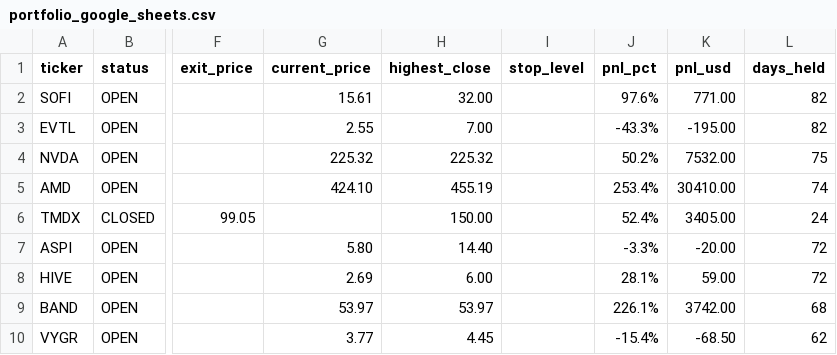
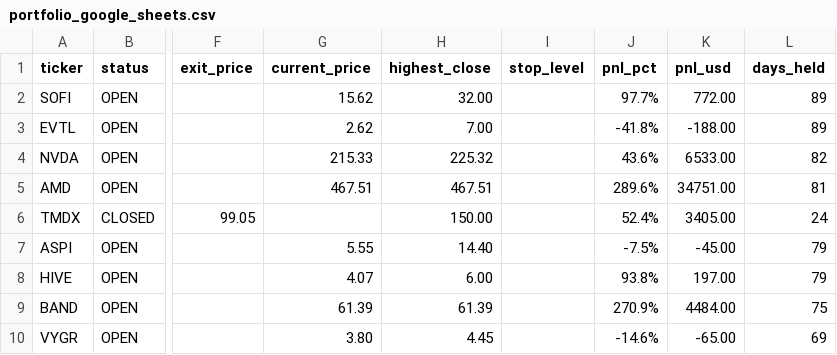
Before and after one commit to Amigo100/bos_momentum_scanner, a CSV file: portfolio/output/portfolio_google_sheets.csv, drawn as a sheet; only a part is shown, gaps mark what is left out; the diff names each change by its address in the sheet, - before the commit and + after, or states it on an @@ line.

```diff
--- a/portfolio/output/portfolio_google_sheets.csv
+++ b/portfolio/output/portfolio_google_sheets.csv
-G2 (current_price): 15.61
+G2 (current_price): 15.62
-J2 (pnl_pct): 97.6%
+J2 (pnl_pct): 97.7%
-K2 (pnl_usd): 771.00
+K2 (pnl_usd): 772.00
-L2:L3 (days_held): 82
+L2:L3 (days_held): 89
-G3 (current_price): 2.55
+G3 (current_price): 2.62
-J3 (pnl_pct): -43.3%
+J3 (pnl_pct): -41.8%
-K3 (pnl_usd): -195.00
+K3 (pnl_usd): -188.00
-G4 (current_price): 225.32
+G4 (current_price): 215.33
-J4 (pnl_pct): 50.2%
+J4 (pnl_pct): 43.6%
-K4 (pnl_usd): 7532.00
+K4 (pnl_usd): 6533.00
-L4 (days_held): 75
+L4 (days_held): 82
-G5 (current_price): 424.10
+G5 (current_price): 467.51
-H5 (highest_close): 455.19
+H5 (highest_close): 467.51
-J5 (pnl_pct): 253.4%
+J5 (pnl_pct): 289.6%
-K5 (pnl_usd): 30410.00
+K5 (pnl_usd): 34751.00
-L5 (days_held): 74
+L5 (days_held): 81
-G7 (current_price): 5.80
+G7 (current_price): 5.55
-J7 (pnl_pct): -3.3%
+J7 (pnl_pct): -7.5%
-K7 (pnl_usd): -20.00
+K7 (pnl_usd): -45.00
-L7:L8 (days_held): 72
+L7:L8 (days_held): 79
-G8 (current_price): 2.69
+G8 (current_price): 4.07
-J8 (pnl_pct): 28.1%
+J8 (pnl_pct): 93.8%
-K8 (pnl_usd): 59.00
+K8 (pnl_usd): 197.00
-G9 (current_price): 53.97
+G9 (current_price): 61.39
-H9 (highest_close): 53.97
+H9 (highest_close): 61.39
-J9 (pnl_pct): 226.1%
+J9 (pnl_pct): 270.9%
-K9 (pnl_usd): 3742.00
+K9 (pnl_usd): 4484.00
-L9 (days_held): 68
+L9 (days_held): 75
-G10 (current_price): 3.77
+G10 (current_price): 3.80
-J10 (pnl_pct): -15.4%
+J10 (pnl_pct): -14.6%
-K10 (pnl_usd): -68.50
+K10 (pnl_usd): -65.00
-L10 (days_held): 62
+L10 (days_held): 69
```
Also changed, not shown: portfolio/output/equity_curve.csv, scanner/output/analysis_log.csv, 11 other files.
